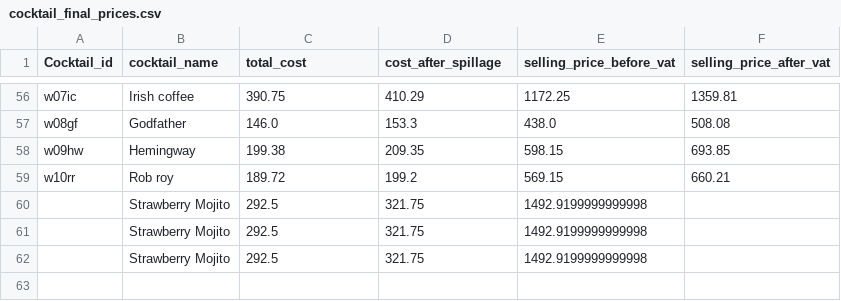
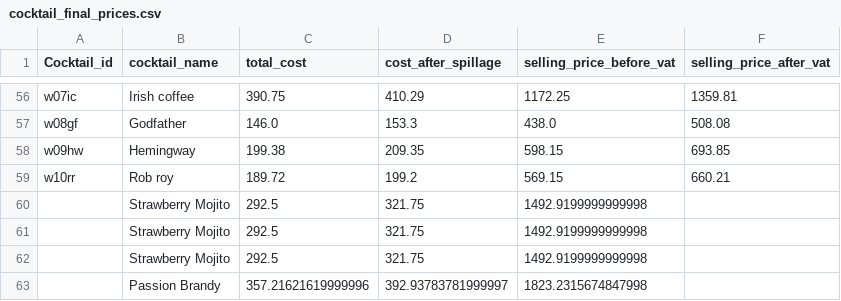
Before and after one commit to Wan7iku/Cocktail-Pricing-App, a CSV file: data/cocktail_final_prices.csv, drawn as a sheet; only a part is shown, gaps mark what is left out.

```diff
--- a/data/cocktail_final_prices.csv
+++ b/data/cocktail_final_prices.csv
@@ -62 +62,2 @@ w10rr,Rob roy,189.72,199.2,569.15,660.21
 ,Strawberry Mojito,292.5,321.75,1492.9199999999998
+,Passion Brandy,357.21621619999996,392.93783781999997,1823.2315674847998
```
Also changed, not shown: data/cocktail_recipes.csv, 1 other file.
